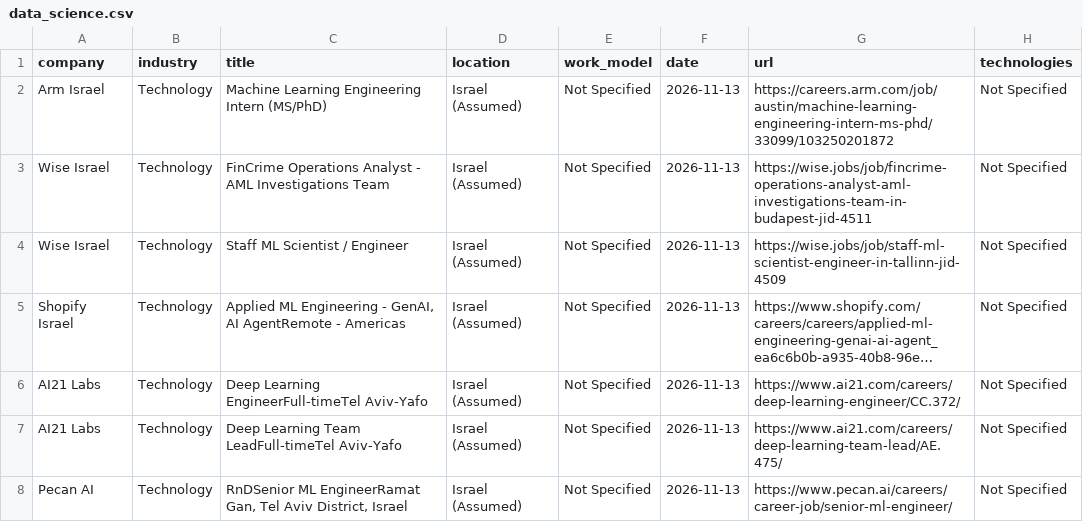
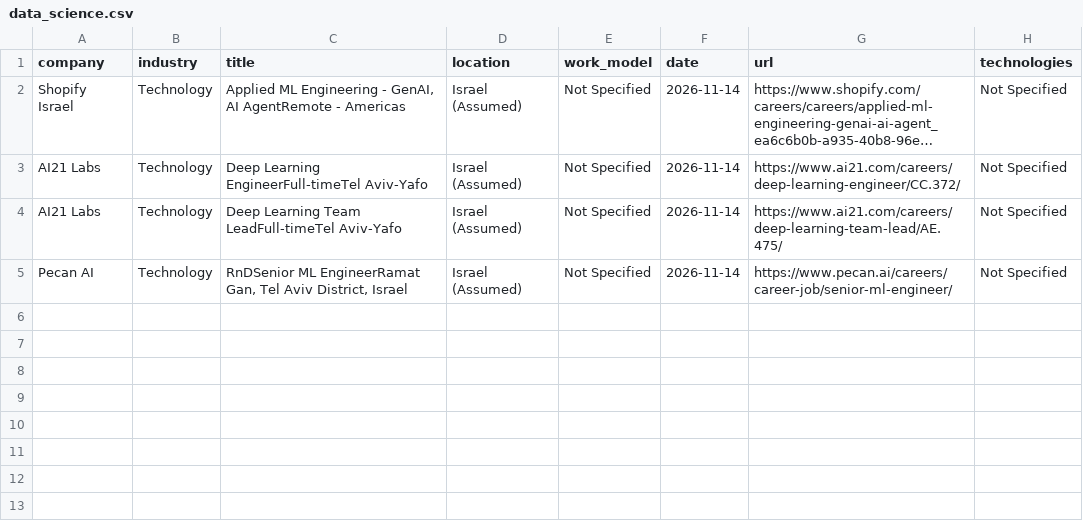
Before and after one commit to SKleeblatt/Kleeblatt-job-board, a CSV file: jobs/data_science.csv, drawn as a sheet; long unchanged cells end in …; removed rows and columns are numbered as before the commit, all else as after; the diff names each change by its address in the sheet, - before the commit and + after, or states it on an @@ line.

```diff
--- a/jobs/data_science.csv
+++ b/jobs/data_science.csv
-row 2: Arm Israel | Technology | Machine Learning Engineering Intern (MS/PhD) | Israel (Assumed) | Not Specified | 2026-11-13 | https://careers.arm.com/job/austin/machine-learning-engineering-intern-ms-phd/33099/103250201872 | Not Specified
-row 3: Wise Israel | Technology | FinCrime Operations Analyst - AML Investigations Team | Israel (Assumed) | Not Specified | 2026-11-13 | https://wise.jobs/job/fincrime-operations-analyst-aml-investigations-team-in-budapest-jid-4511 | Not Specified
-row 4: Wise Israel | Technology | Staff ML Scientist / Engineer | Israel (Assumed) | Not Specified | 2026-11-13 | https://wise.jobs/job/staff-ml-scientist-engineer-in-tallinn-jid-4509 | Not Specified
-F2:F5 (date): 2026-11-13
+F2:F5 (date): 2026-11-14
```
Also changed, not shown: jobs/data.csv, jobs/procurement_operations.csv, 16 other files.
